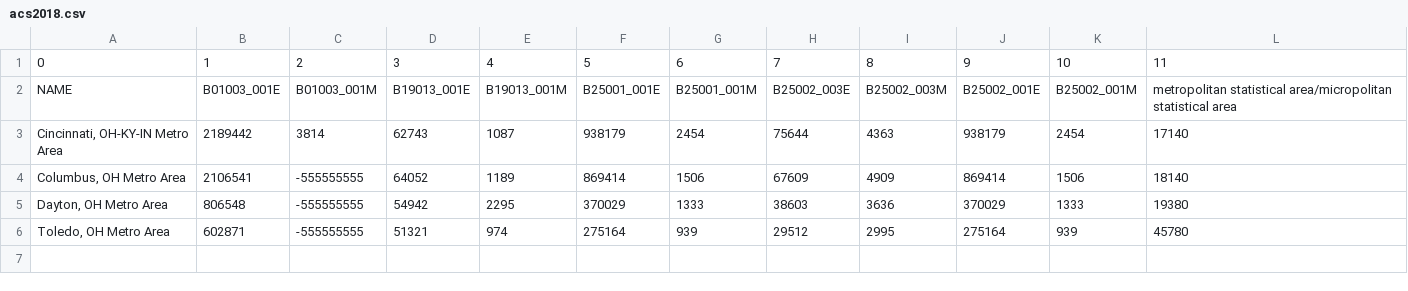
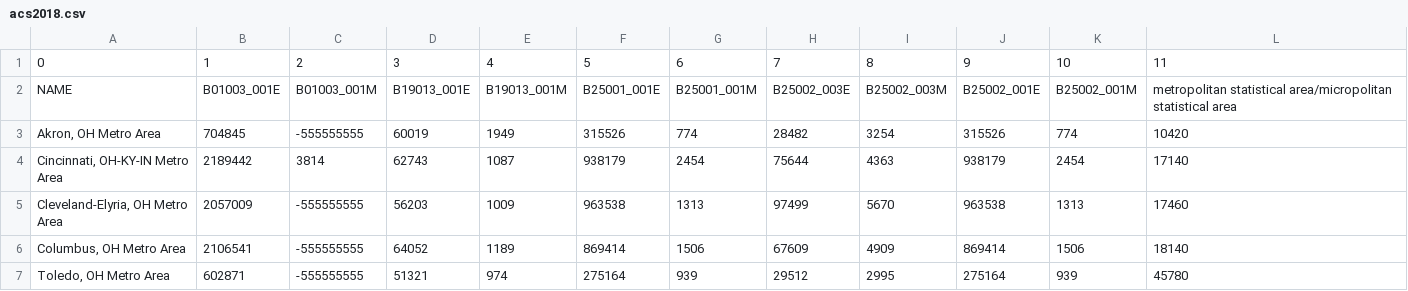
Before and after one commit to xhencall/rent-buy-ohio, a CSV file: data/raw/acs2018.csv, drawn as a sheet.

```diff
--- a/data/raw/acs2018.csv
+++ b/data/raw/acs2018.csv
@@ -2,5 +2,6 @@
 NAME,B01003_001E,B01003_001M,B19013_001E,B19013_001M,B25001_001E,B25001_001M,B25002_003E,B25002_003M,B25002_001E,B25002_001M,metropolitan statistical area/micropolitan statistical area
+"Akron, OH Metro Area",704845,-555555555,60019,1949,315526,774,28482,3254,315526,774,10420
 "Cincinnati, OH-KY-IN Metro Area",2189442,3814,62743,1087,938179,2454,75644,4363,938179,2454,17140
+"Cleveland-Elyria, OH Metro Area",2057009,-555555555,56203,1009,963538,1313,97499,5670,963538,1313,17460
 "Columbus, OH Metro Area",2106541,-555555555,64052,1189,869414,1506,67609,4909,869414,1506,18140
-"Dayton, OH Metro Area",806548,-555555555,54942,2295,370029,1333,38603,3636,370029,1333,19380
 "Toledo, OH Metro Area",602871,-555555555,51321,974,275164,939,29512,2995,275164,939,45780
```
Also changed, not shown: data/raw/acs2015.csv, data/raw/acs2016.csv, 8 other files.
